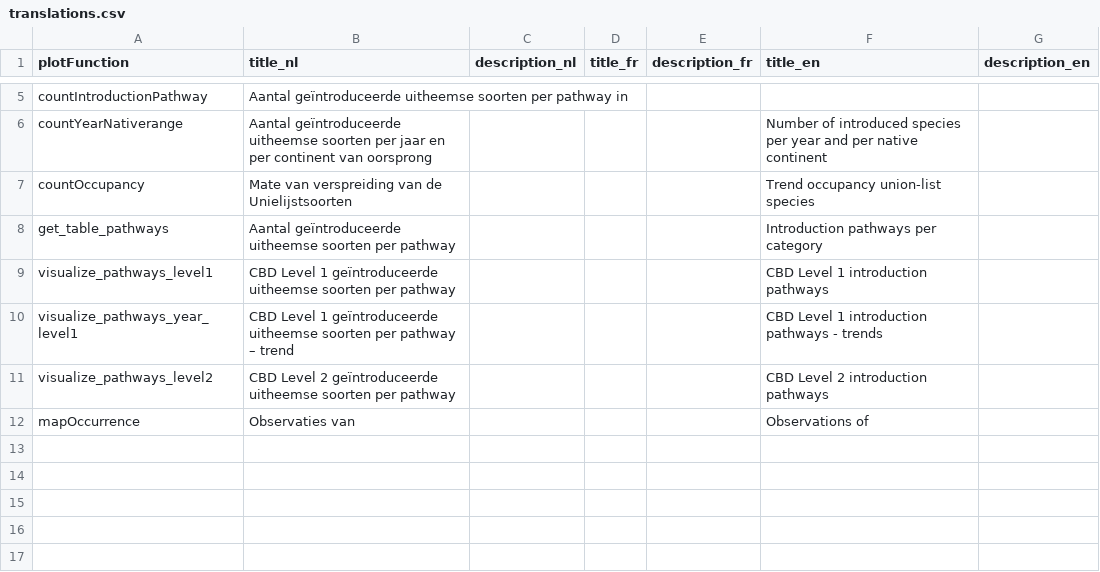
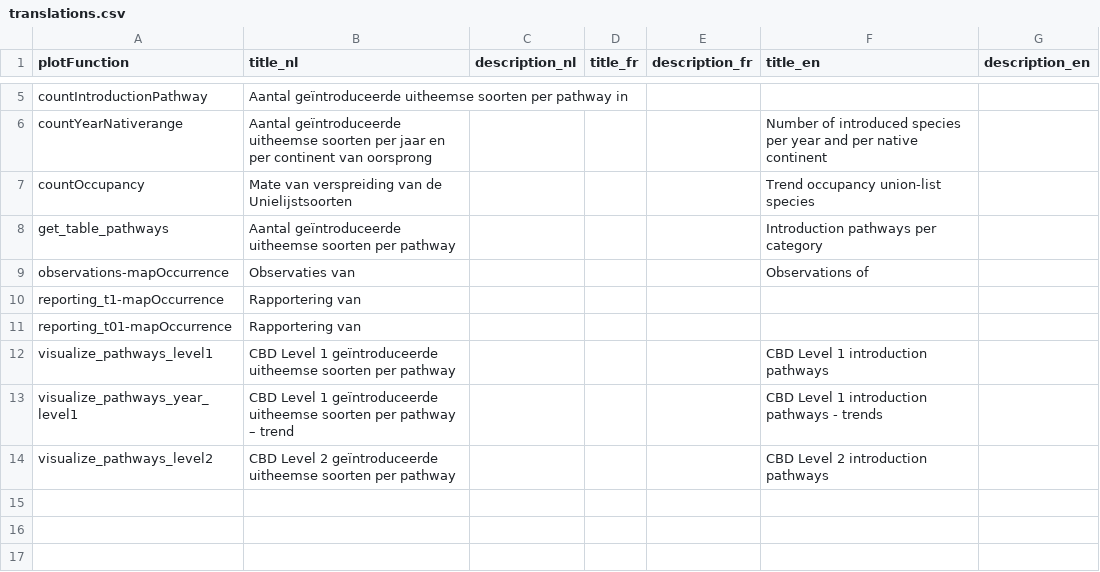
Before and after one commit to inbo/alien-species-portal, a CSV file: alienSpecies/inst/extdata/translations.csv, drawn as a sheet; only a part is shown, gaps mark what is left out; the shorter side is filled out with more unchanged rows; addresses are those after the commit; the diff names each change by its address in the sheet, - before the commit and + after, or states it on an @@ line.

Commit message:
include reporting maps per species

```diff
--- a/alienSpecies/inst/extdata/translations.csv
+++ b/alienSpecies/inst/extdata/translations.csv
+row 9: observations-mapOccurrence | Observaties van |  |  |  | Observations of
+row 10: reporting_t1-mapOccurrence | Rapportering van
+row 11: reporting_t01-mapOccurrence | Rapportering van
-row 15: mapOccurrence | Observaties van |  |  |  | Observations of
+row 15: (empty)
```
Also changed, not shown: 16 other files.
